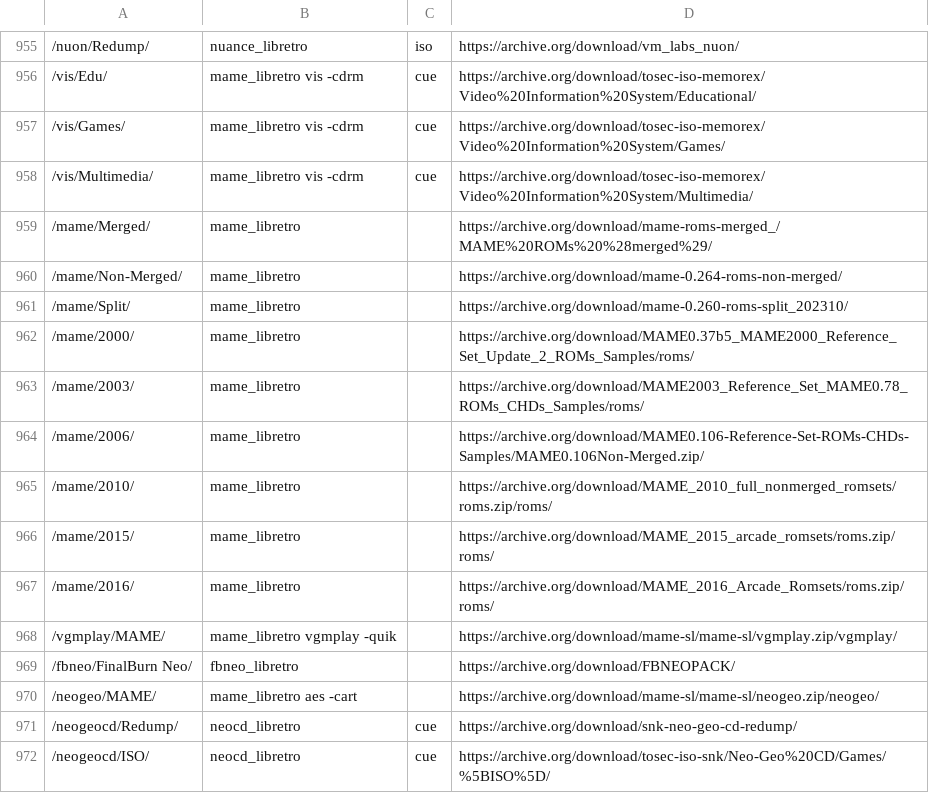
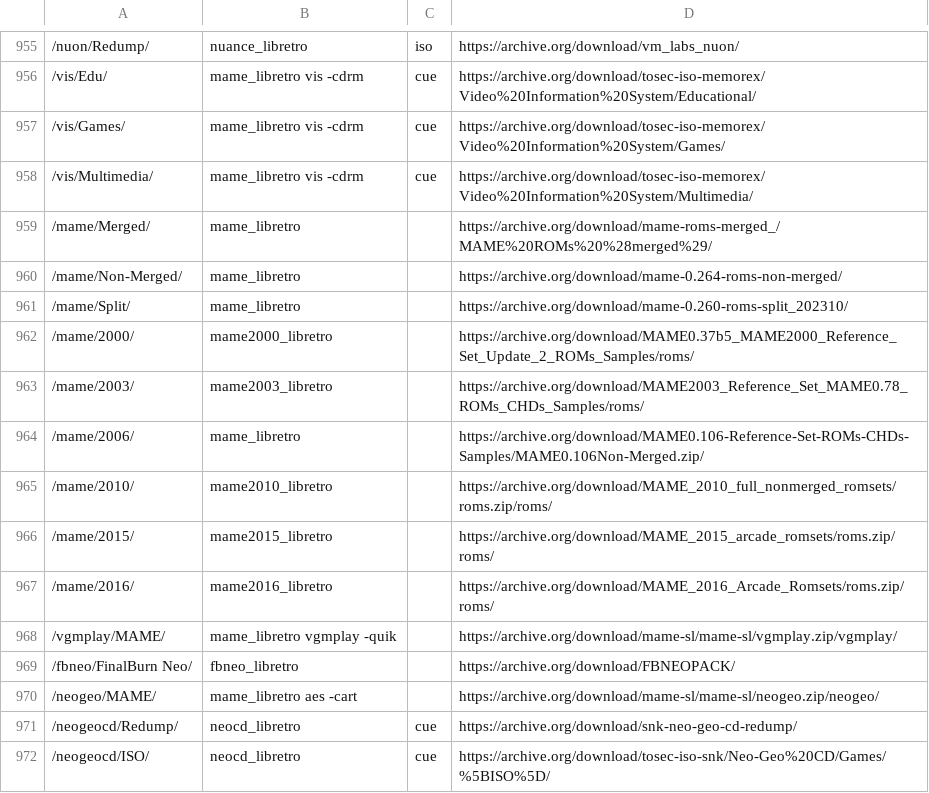
Before and after one commit to WizzardSK/wizzardsk.github.io, a TSV file: launch.tsv, drawn as a sheet; only a part is shown, gaps mark what is left out; the diff names each change by its address in the sheet, - before the commit and + after, or states it on an @@ line.

Commit message:
Deploy gameflix: old MAME sets on their own cores, escaped $ in Spectrum list patterns

```diff
--- a/launch.tsv
+++ b/launch.tsv
-B962: mame_libretro
+B962: mame2000_libretro
-B963: mame_libretro
+B963: mame2003_libretro
-B965: mame_libretro
+B965: mame2010_libretro
-B966: mame_libretro
+B966: mame2015_libretro
-B967: mame_libretro
+B967: mame2016_libretro
```
Also changed, not shown: 2 other files.
